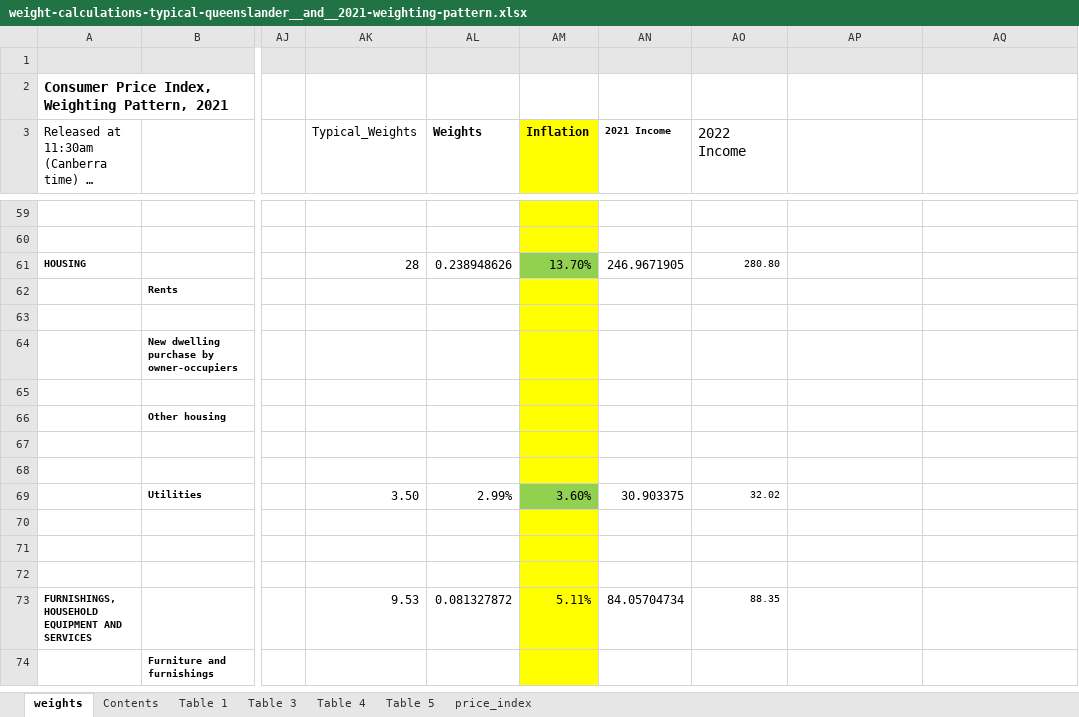
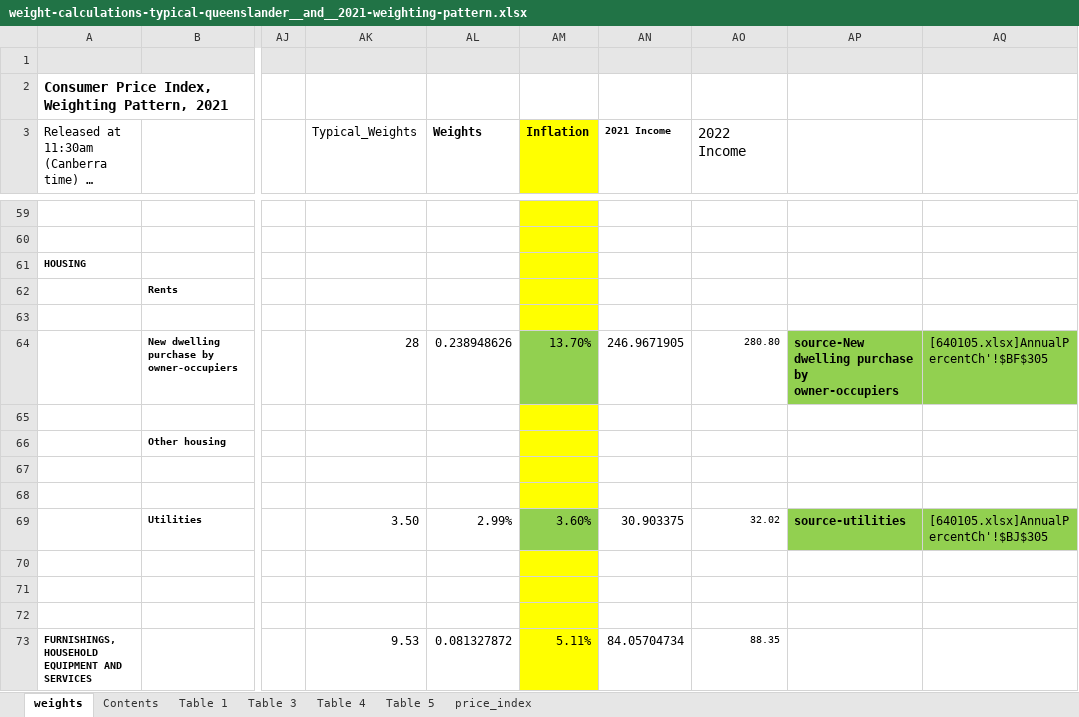
Before and after one commit to uq-aibe-explainer/inflation, an Excel workbook: weight-calculations-typical-queenslander__and__2021-weighting-pattern.xlsx, sheet weights, drawn as a sheet; only a part is shown, gaps mark what is left out; the shorter side is filled out with more unchanged rows; long unchanged cells end in …; values as stored, in another font and other column widths than the file's, no borders; charts and pictures not drawn; the diff names each change by its address in the sheet, - before the commit and + after, or states it on an @@ line.

```diff
--- a/weight-calculations-typical-queenslander__and__2021-weighting-pattern.xlsx (sheet weights)
+++ b/weight-calculations-typical-queenslander__and__2021-weighting-pattern.xlsx (sheet weights)
-AK61 (Typical_Weights): 28
+AK61 (Typical_Weights): (empty)
-AL61 (Weights): 0.238948626
+AL61 (Weights): (empty)
-AM61 (Inflation): 13.70%
+AM61 (Inflation): (empty)
-AM61 fill: #92D050
+AM61 fill: #FFFF00
-AN61 (2021 Income): 246.9671905
+AN61 (2021 Income): (empty)
-AO61 (2022 Income): 280.80
+AO61 (2022 Income): (empty)
-AK64 (Typical_Weights): (empty)
+AK64 (Typical_Weights): 28
-AL64 (Weights): (empty)
+AL64 (Weights): 0.238948626
-AM64 (Inflation): (empty)
+AM64 (Inflation): 13.70%
-AM64 fill: #FFFF00
+AM64 fill: #92D050
-AN64 (2021 Income): (empty)
+AN64 (2021 Income): 246.9671905
-AO64 (2022 Income): (empty)
+AO64 (2022 Income): 280.80
-AP64: (empty)
+AP64: source-New dwelling purchase by owner-occupiers
-AP64:AQ64 fill: none
+AP64:AQ64 fill: #92D050
-AQ64: (empty)
+AQ64: [640105.xlsx]AnnualPercentCh'!$BF$305
-AP69: (empty)
+AP69: source-utilities
-AP69:AQ69 fill: none
+AP69:AQ69 fill: #92D050
-AQ69: (empty)
+AQ69: [640105.xlsx]AnnualPercentCh'!$BJ$305
```
Also changed, not shown: formulas that keep their value, charts or pictures, inflation-calculations-all-three-types.xlsx.
